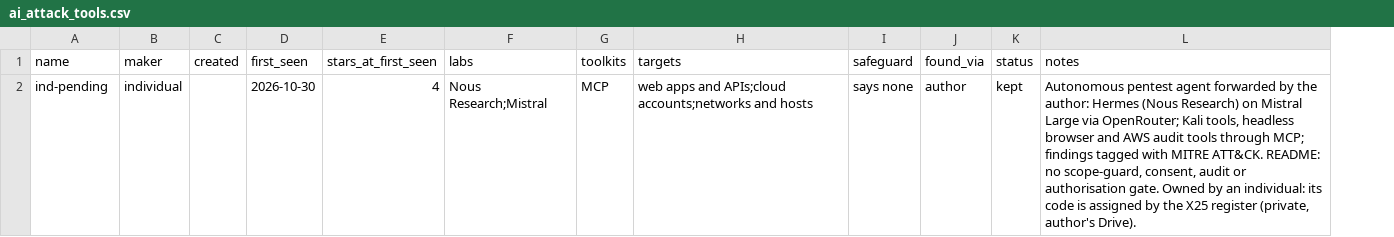
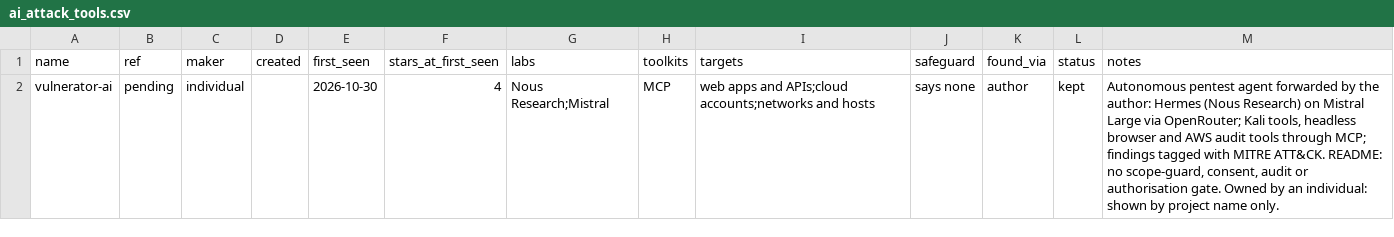
Before and after one commit to pagagne/internet-security-snapshot, a CSV file: exploratory/ai_attack_tools.csv, drawn as a sheet; addresses are those after the commit; the diff names each change by its address in the sheet, - before the commit and + after, or states it on an @@ line.

```diff
--- a/exploratory/ai_attack_tools.csv
+++ b/exploratory/ai_attack_tools.csv
+column B (ref), row 2: pending
-A2 (name): ind-pending
+A2 (name): vulnerator-ai
-M2 (notes): …an individual: its code is assigned by the X25 register (private, author's Drive).
+M2 (notes): …an individual: shown by project name only.
```
Also changed, not shown: 7 other files.
